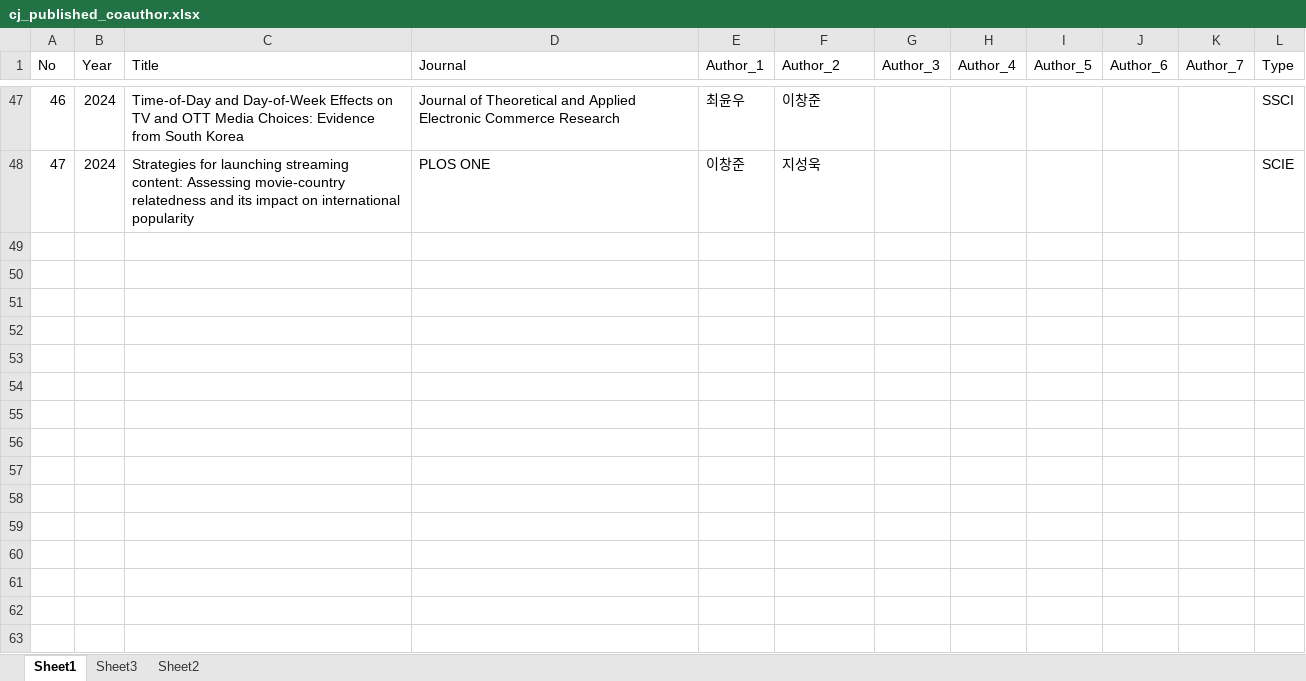
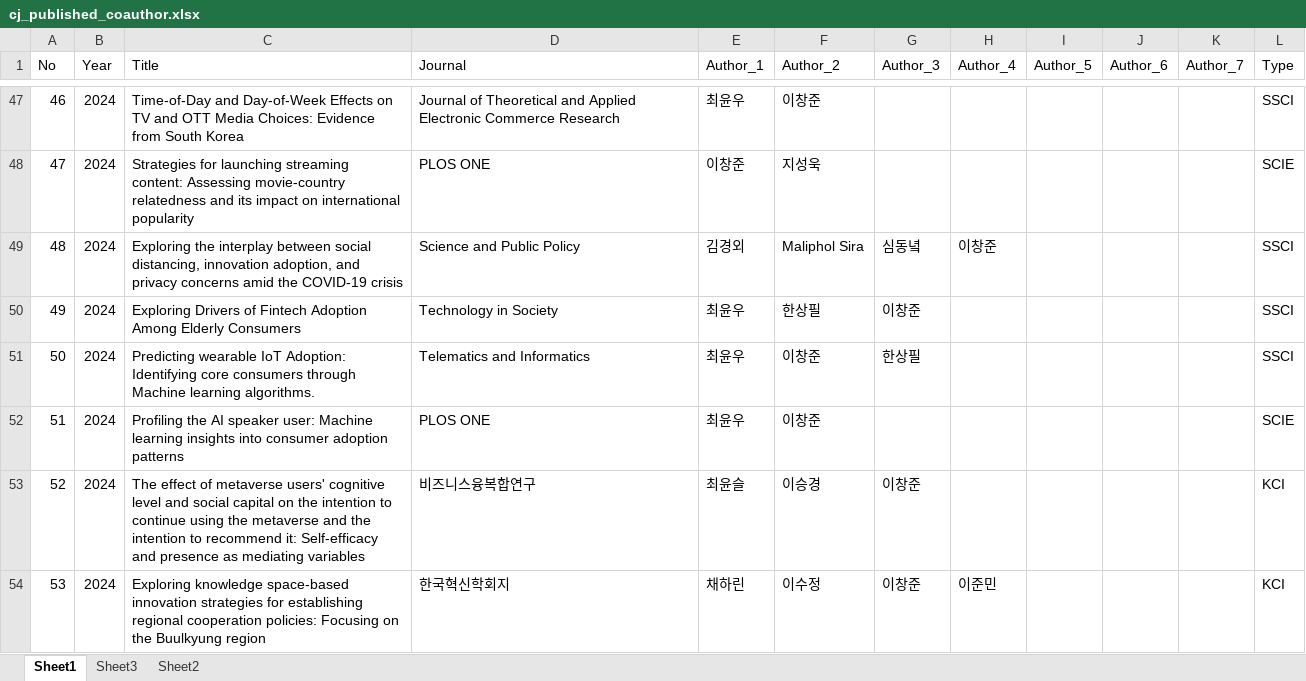
Before and after one commit to ChangjunChrisLee/cj_website_2, an Excel workbook: research/cj_published_coauthor.xlsx, sheet Sheet1, drawn as a sheet; only a part is shown, gaps mark what is left out; values as stored, in another font and other column widths than the file's, no borders; the diff names each change by its address in the sheet, - before the commit and + after, or states it on an @@ line.

Commit message:
add more research

```diff
--- a/research/cj_published_coauthor.xlsx (sheet Sheet1)
+++ b/research/cj_published_coauthor.xlsx (sheet Sheet1)
+row 49: 48 | 2024 | Exploring the interplay between social distancing, innovation adoption, and privacy concerns amid the COVID-19 crisis | Science and Public Policy | 김경외 | Maliphol Sira | 심동녘 | 이창준 |  |  |  | SSCI
+row 50: 49 | 2024 | Exploring Drivers of Fintech Adoption Among Elderly Consumers | Technology in Society | 최윤우 | 한상필 | 이창준 |  |  |  |  | SSCI
+row 51: 50 | 2024 | Predicting wearable IoT Adoption: Identifying core consumers through Machine learning algorithms. | Telematics and Informatics | 최윤우 | 이창준 | 한상필 |  |  |  |  | SSCI
+row 52: 51 | 2024 | Profiling the AI speaker user: Machine learning insights into consumer adoption patterns | PLOS ONE | 최윤우 | 이창준 |  |  |  |  |  | SCIE
+row 53: 52 | 2024 | The effect of metaverse users' cognitive level and social capital on the intention to continue using the metaverse and the intention to recommend it: Self-efficacy and presence as mediating variables | 비즈니스융복합연구 | 최윤슬 | 이승경 | 이창준 |  |  |  |  | KCI
+row 54: 53 | 2024 | Exploring knowledge space-based innovation strategies for establishing regional cooperation policies: Focusing on the Buulkyung region | 한국혁신학회지 | 채하린 | 이수정 | 이창준 | 이준민 |  |  |  | KCI
```
Also changed, not shown: 14 other files.
